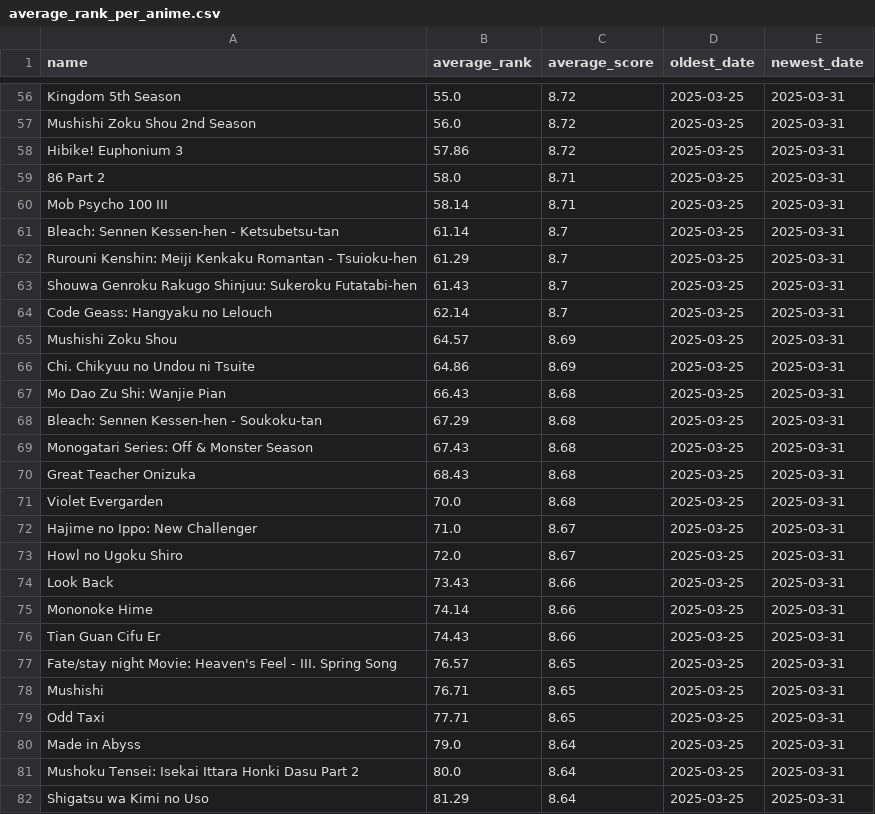
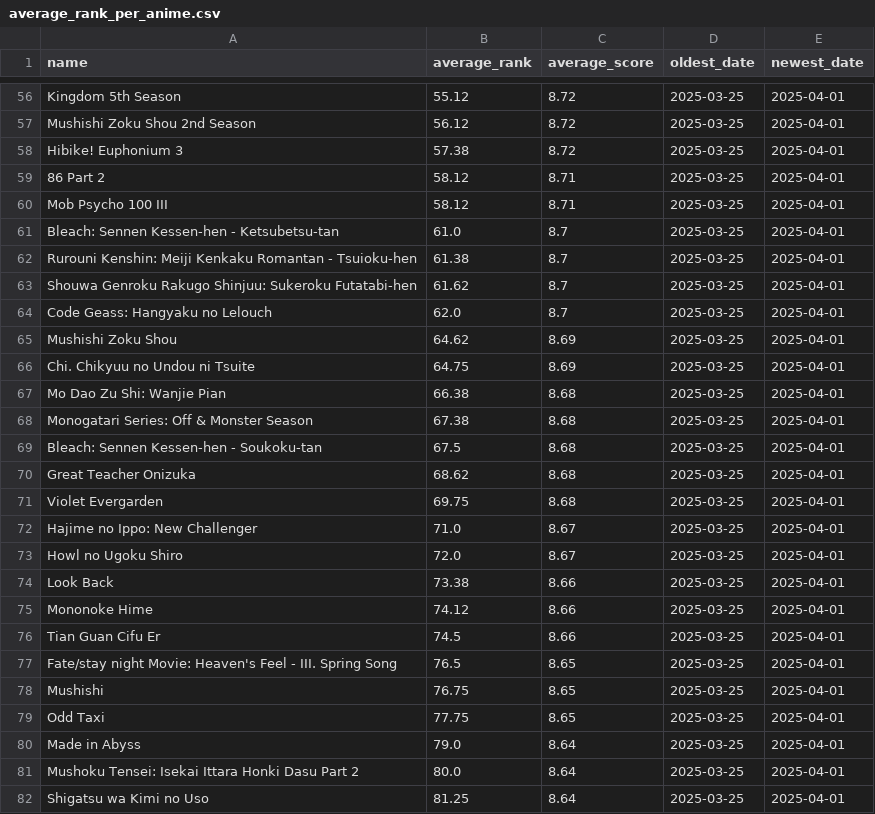
Before and after one commit to TheMateo-ywh/mal_scrapper, a CSV file: average_rank_per_anime.csv, drawn as a sheet; only a part is shown, gaps mark what is left out; removed rows and columns are numbered as before the commit, all else as after; the diff covers the shown part only; the diff names each change by its address in the sheet, - before the commit and + after, or states it on an @@ line.

```diff
--- a/average_rank_per_anime.csv
+++ b/average_rank_per_anime.csv
-B56 (average_rank): 55.0
+B56 (average_rank): 55.12
-E56:E67 (newest_date): 2025-03-31
+E56:E67 (newest_date): 2025-04-01
-B57 (average_rank): 56.0
+B57 (average_rank): 56.12
-B58 (average_rank): 57.86
+B58 (average_rank): 57.38
-B59 (average_rank): 58.0
+B59 (average_rank): 58.12
-B60 (average_rank): 58.14
+B60 (average_rank): 58.12
-B61 (average_rank): 61.14
+B61 (average_rank): 61.0
-B62 (average_rank): 61.29
+B62 (average_rank): 61.38
-B63 (average_rank): 61.43
+B63 (average_rank): 61.62
-B64 (average_rank): 62.14
+B64 (average_rank): 62.0
-B65 (average_rank): 64.57
+B65 (average_rank): 64.62
-B66 (average_rank): 64.86
+B66 (average_rank): 64.75
-B67 (average_rank): 66.43
+B67 (average_rank): 66.38
-row 68: Bleach: Sennen Kessen-hen - Soukoku-tan | 67.29 | 8.68 | 2025-03-25 | 2025-03-31
-B68 (average_rank): 67.43
+B68 (average_rank): 67.38
-E68 (newest_date): 2025-03-31
+E68 (newest_date): 2025-04-01
+row 69: Bleach: Sennen Kessen-hen - Soukoku-tan | 67.5 | 8.68 | 2025-03-25 | 2025-04-01
-B70 (average_rank): 68.43
+B70 (average_rank): 68.62
-E70:E82 (newest_date): 2025-03-31
+E70:E82 (newest_date): 2025-04-01
-B71 (average_rank): 70.0
+B71 (average_rank): 69.75
-B74 (average_rank): 73.43
+B74 (average_rank): 73.38
-B75 (average_rank): 74.14
+B75 (average_rank): 74.12
-B76 (average_rank): 74.43
+B76 (average_rank): 74.5
-B77 (average_rank): 76.57
+B77 (average_rank): 76.5
-B78 (average_rank): 76.71
+B78 (average_rank): 76.75
-B79 (average_rank): 77.71
+B79 (average_rank): 77.75
-B82 (average_rank): 81.29
+B82 (average_rank): 81.25
```
Also changed, not shown: 117 edited cells elsewhere in this file, 1 other file.
